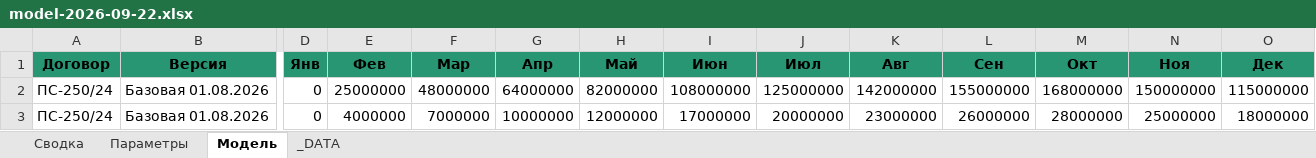
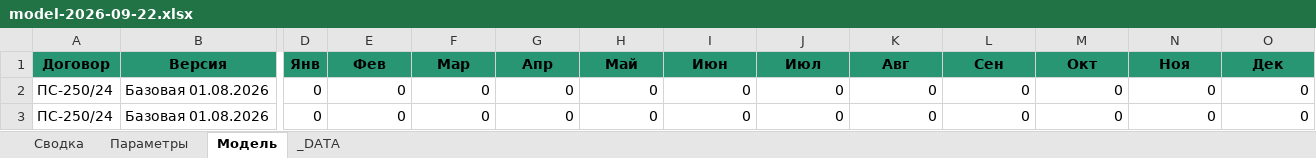
Before and after one commit to shotik83-netizen/model, an Excel workbook: data/contractors/c1/models/model-2026-09-22.xlsx, sheet Модель, drawn as a sheet; only a part is shown, gaps mark what is left out; values as stored, in another font and other column widths than the file's, no borders; the diff covers the shown part only; the diff names each change by its address in the sheet, - before the commit and + after, or states it on an @@ line.

```diff
--- a/data/contractors/c1/models/model-2026-09-22.xlsx (sheet Модель)
+++ b/data/contractors/c1/models/model-2026-09-22.xlsx (sheet Модель)
-E2 (Фев): 25000000
+E2 (Фев): 0
-F2 (Мар): 48000000
+F2 (Мар): 0
-G2 (Апр): 64000000
+G2 (Апр): 0
-H2 (Май): 82000000
+H2 (Май): 0
-I2 (Июн): 108000000
+I2 (Июн): 0
-J2 (Июл): 125000000
+J2 (Июл): 0
-K2 (Авг): 142000000
+K2 (Авг): 0
-L2 (Сен): 155000000
+L2 (Сен): 0
-M2 (Окт): 168000000
+M2 (Окт): 0
-N2 (Ноя): 150000000
+N2 (Ноя): 0
-O2 (Дек): 115000000
+O2 (Дек): 0
-E3 (Фев): 4000000
+E3 (Фев): 0
-F3 (Мар): 7000000
+F3 (Мар): 0
-G3 (Апр): 10000000
+G3 (Апр): 0
-H3 (Май): 12000000
+H3 (Май): 0
-I3 (Июн): 17000000
+I3 (Июн): 0
-J3 (Июл): 20000000
+J3 (Июл): 0
-K3 (Авг): 23000000
+K3 (Авг): 0
-L3 (Сен): 26000000
+L3 (Сен): 0
-M3 (Окт): 28000000
+M3 (Окт): 0
-N3 (Ноя): 25000000
+N3 (Ноя): 0
-O3 (Дек): 18000000
+O3 (Дек): 0
```
Also changed, not shown: 23 added rows, 3 removed rows and 185 edited cells elsewhere in this sheet, sheet Параметры, sheet Сводка, sheet _DATA.
